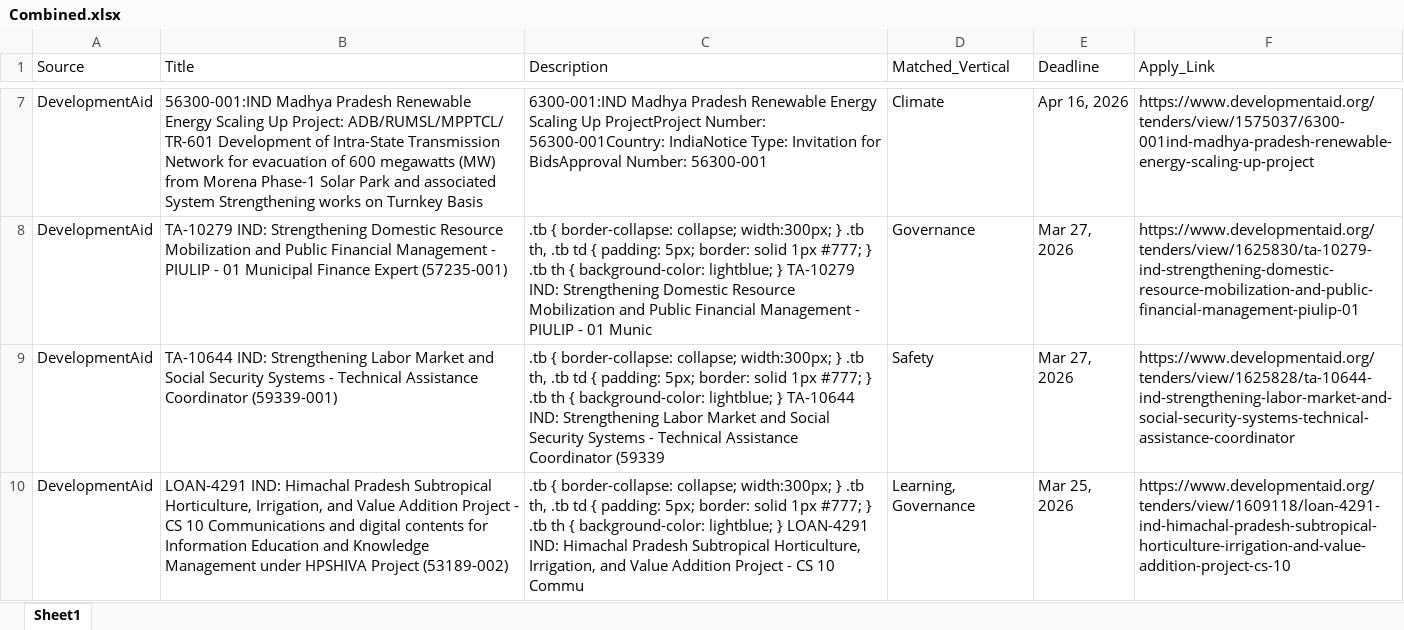
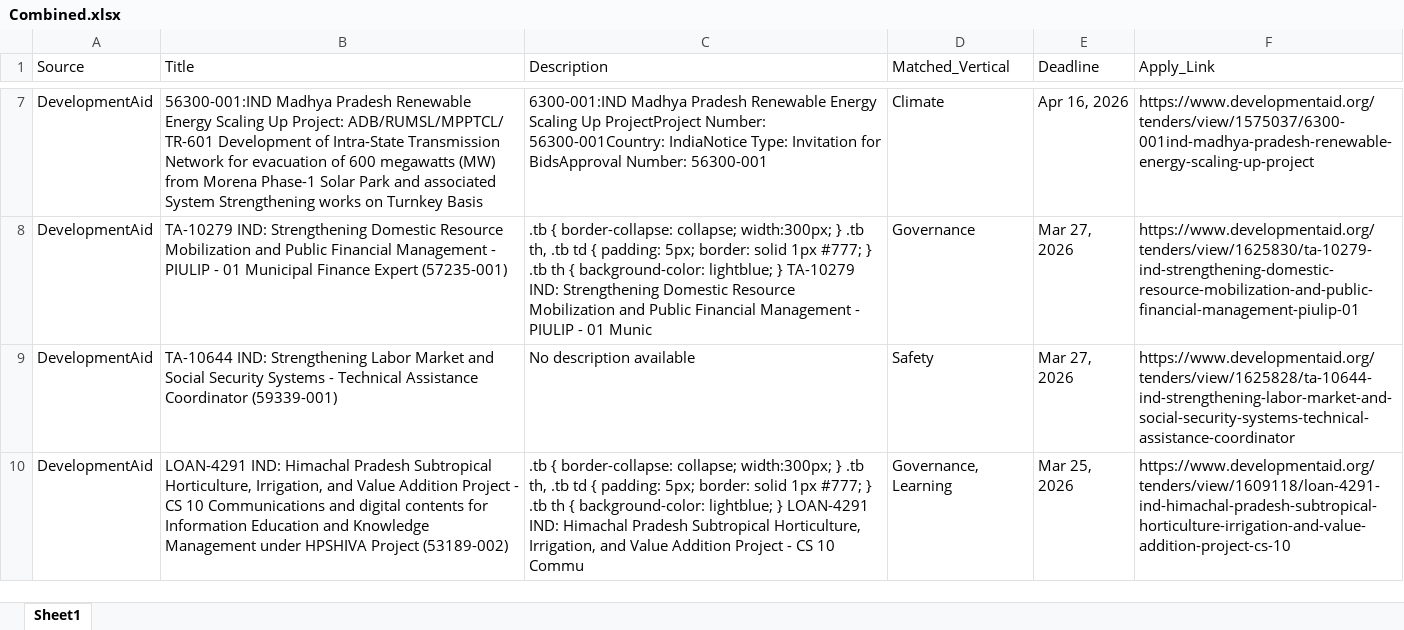
Before and after one commit to RajuSakshena/jobs-scraping-pipeline, an Excel workbook: output/Combined.xlsx, sheet Sheet1, drawn as a sheet; only a part is shown, gaps mark what is left out; values as stored, in another font and other column widths than the file's, no borders; the diff covers the shown part only; the diff names each change by its address in the sheet, - before the commit and + after, or states it on an @@ line.

```diff
--- a/output/Combined.xlsx (sheet Sheet1)
+++ b/output/Combined.xlsx (sheet Sheet1)
-C9 (Description): .tb { border-collapse: collapse; width:300px; } .tb th, .tb td { padding: 5px; border: solid 1px #777; } .tb th { background-color: lightblue; } TA-10644 IND: Strengthening Labor Market and Social Security Systems - Technical Assistance Coordinator (59339
+C9 (Description): No description available
-D10 (Matched_Vertical): Learning, Governance
+D10 (Matched_Vertical): Governance, Learning
```
Also changed, not shown: 3 edited cells elsewhere in this sheet.
